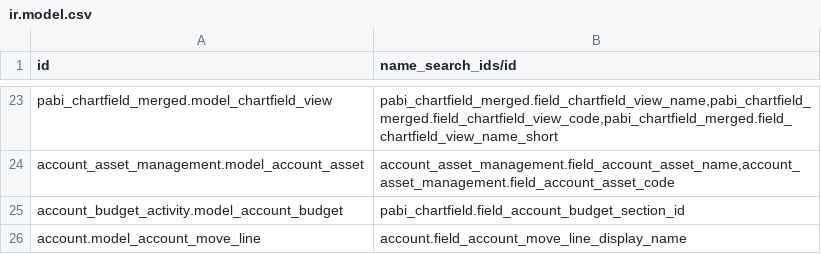
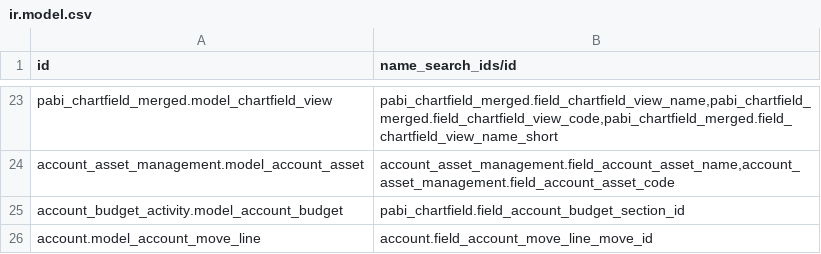
Before and after one commit to pabi2/pb2_addons, a CSV file: pabi_name_search/ir.model.csv, drawn as a sheet; only a part is shown, gaps mark what is left out.

Commit message:
ENH, pabi_bank_statement_reconcile

```diff
--- a/pabi_name_search/ir.model.csv
+++ b/pabi_name_search/ir.model.csv
@@ -25,2 +25,2 @@ account_asset_management.model_account_asset,"account_asset_management.field_acc
 account_budget_activity.model_account_budget,"pabi_chartfield.field_account_budget_section_id"
-account.model_account_move_line,"account.field_account_move_line_display_name"
+account.model_account_move_line,"account.field_account_move_line_move_id"
```
Also changed, not shown: 3 other files.
